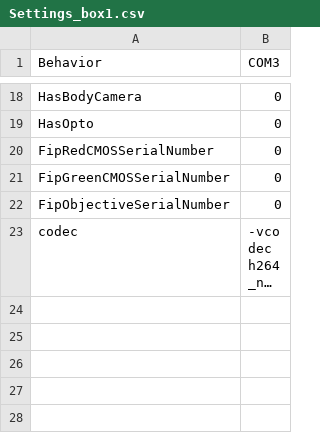
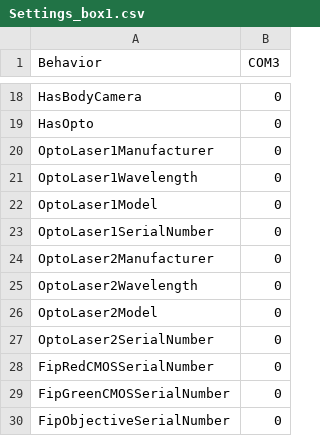
Before and after one commit to AllenNeuralDynamics/dynamic-foraging-task, a CSV file: src/setting_templates/Settings_box1.csv, drawn as a sheet; only a part is shown, gaps mark what is left out; the shorter side is filled out with more unchanged rows; long unchanged cells end in …; the diff names each change by its address in the sheet, - before the commit and + after, or states it on an @@ line.

Commit message:
adding Opto laser details to settings templates

```diff
--- a/src/setting_templates/Settings_box1.csv
+++ b/src/setting_templates/Settings_box1.csv
+row 20: OptoLaser1Manufacturer | 0
+row 21: OptoLaser1Wavelength | 0
+row 22: OptoLaser1Model | 0
+row 23: OptoLaser1SerialNumber | 0
+row 24: OptoLaser2Manufacturer | 0
+row 25: OptoLaser2Wavelength | 0
+row 26: OptoLaser2Model | 0
+row 27: OptoLaser2SerialNumber | 0
```
Also changed, not shown: src/setting_templates/Settings_box2.csv, src/setting_templates/Settings_box3.csv, 2 other files.
